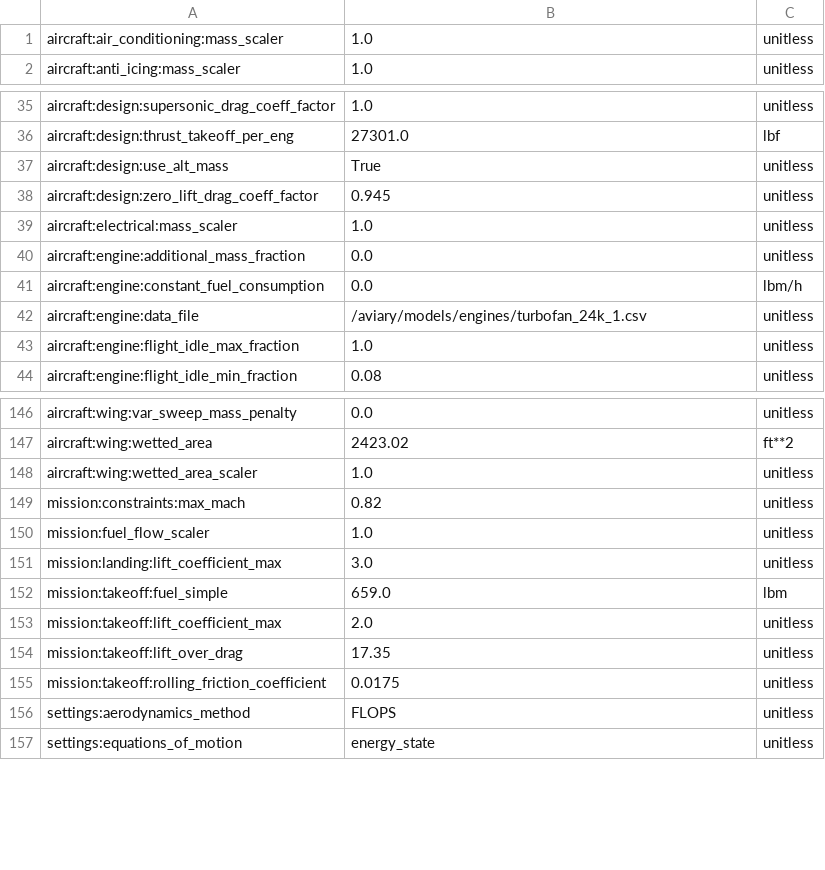
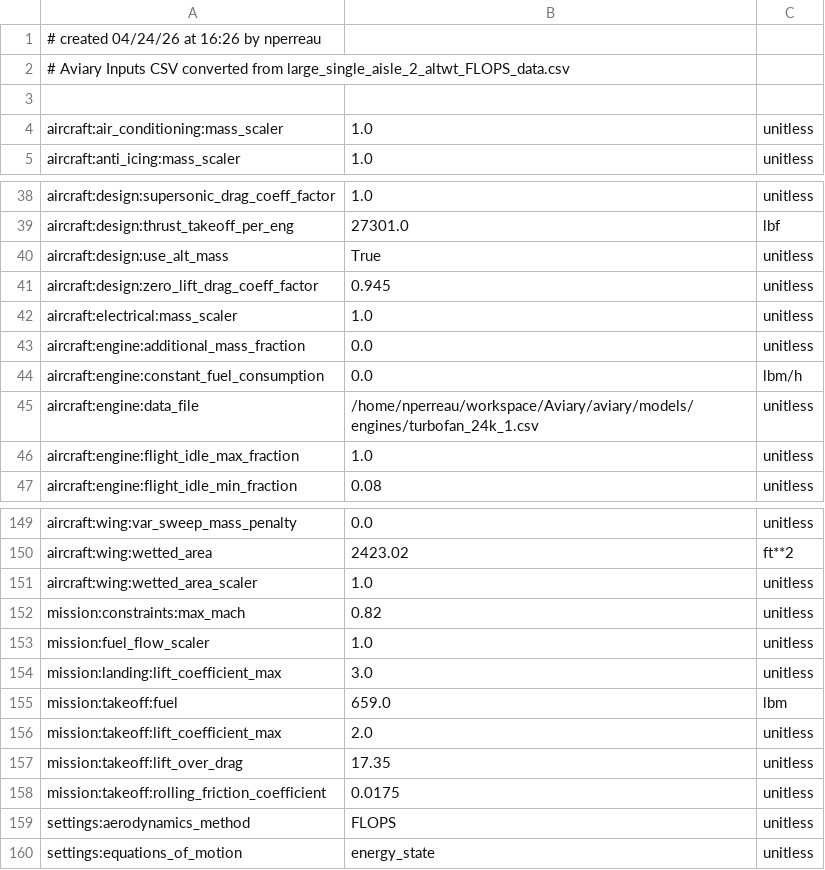
Before and after one commit to OpenMDAO/Aviary, a CSV file: aviary/models/aircraft/large_single_aisle_2/large_single_aisle_2_altwt_FLOPS_data.csv, drawn as a sheet; only a part is shown, gaps mark what is left out.

```diff
--- a/aviary/models/aircraft/large_single_aisle_2/large_single_aisle_2_altwt_FLOPS_data.csv
+++ b/aviary/models/aircraft/large_single_aisle_2/large_single_aisle_2_altwt_FLOPS_data.csv
@@ -1 +1,4 @@
+# created 04/24/26 at 16:26 by nperreau
+# Aviary Inputs CSV converted from large_single_aisle_2_altwt_FLOPS_data.csv
+
 aircraft:air_conditioning:mass_scaler,1.0,unitless
@@ -41,3 +44,3 @@ aircraft:engine:additional_mass_fraction,0.0,unitless
 aircraft:engine:constant_fuel_consumption,0.0,lbm/h
-aircraft:engine:data_file,/aviary/models/engines/turbofan_24k_1.csv,unitless
+aircraft:engine:data_file,/home/nperreau/workspace/Aviary/aviary/models/engines/turbofan_24k_1.csv,unitless
 aircraft:engine:flight_idle_max_fraction,1.0,unitless
@@ -151,3 +154,3 @@ mission:fuel_flow_scaler,1.0,unitless
 mission:landing:lift_coefficient_max,3.0,unitless
-mission:takeoff:fuel_simple,659.0,lbm
+mission:takeoff:fuel,659.0,lbm
 mission:takeoff:lift_coefficient_max,2.0,unitless
```
Also changed, not shown: aviary/models/aircraft/advanced_single_aisle/advanced_single_aisle_FLOPS.csv, aviary/models/aircraft/blended_wing_body/bwb_detailed_FLOPS.csv, 8 other files.
